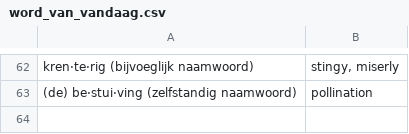
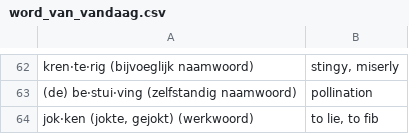
Before and after one commit to GNMoseke/dotfiles, a CSV file: flashcards/.athenaeum/word_van_vandaag.csv, drawn as a sheet; only a part is shown, gaps mark what is left out.

Commit message:
auto(flashcards): wvv

```diff
--- a/flashcards/.athenaeum/word_van_vandaag.csv
+++ b/flashcards/.athenaeum/word_van_vandaag.csv
@@ -63 +63,2 @@
 "(de) be·stui·ving (zelfstandig naamwoord)","pollination"
+"jok·ken (jokte, gejokt) (werkwoord)","to lie, to fib"
```
